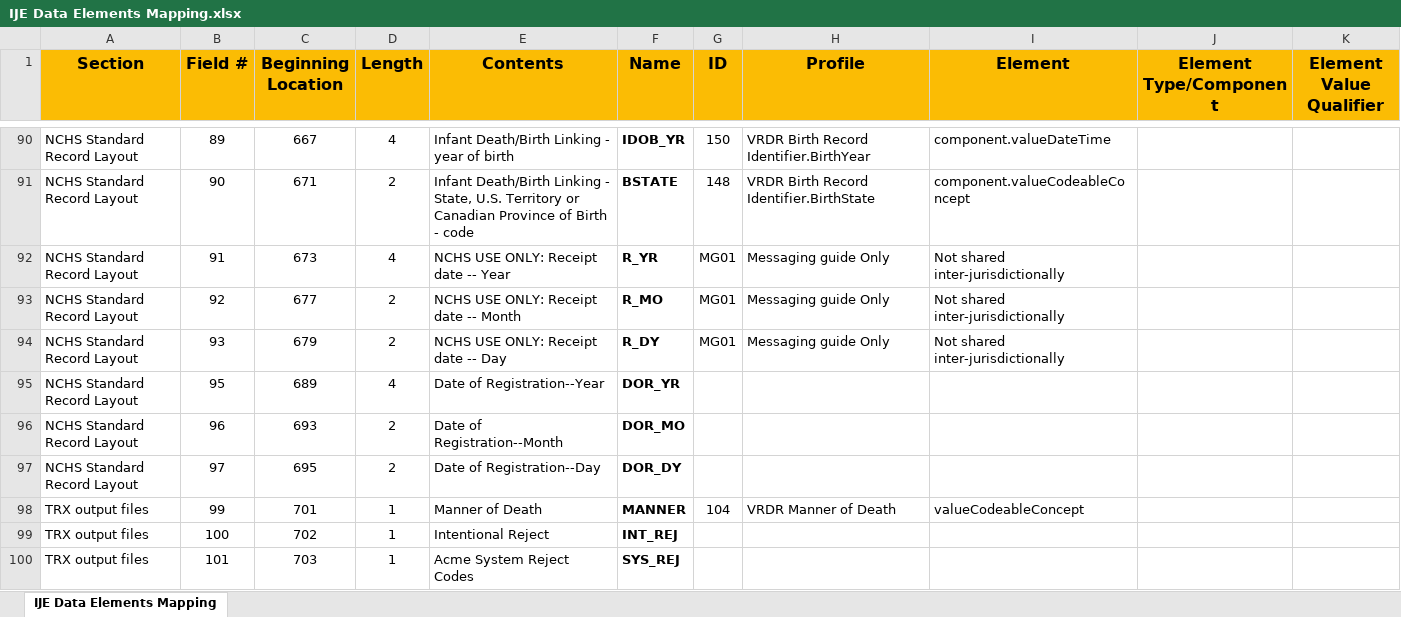
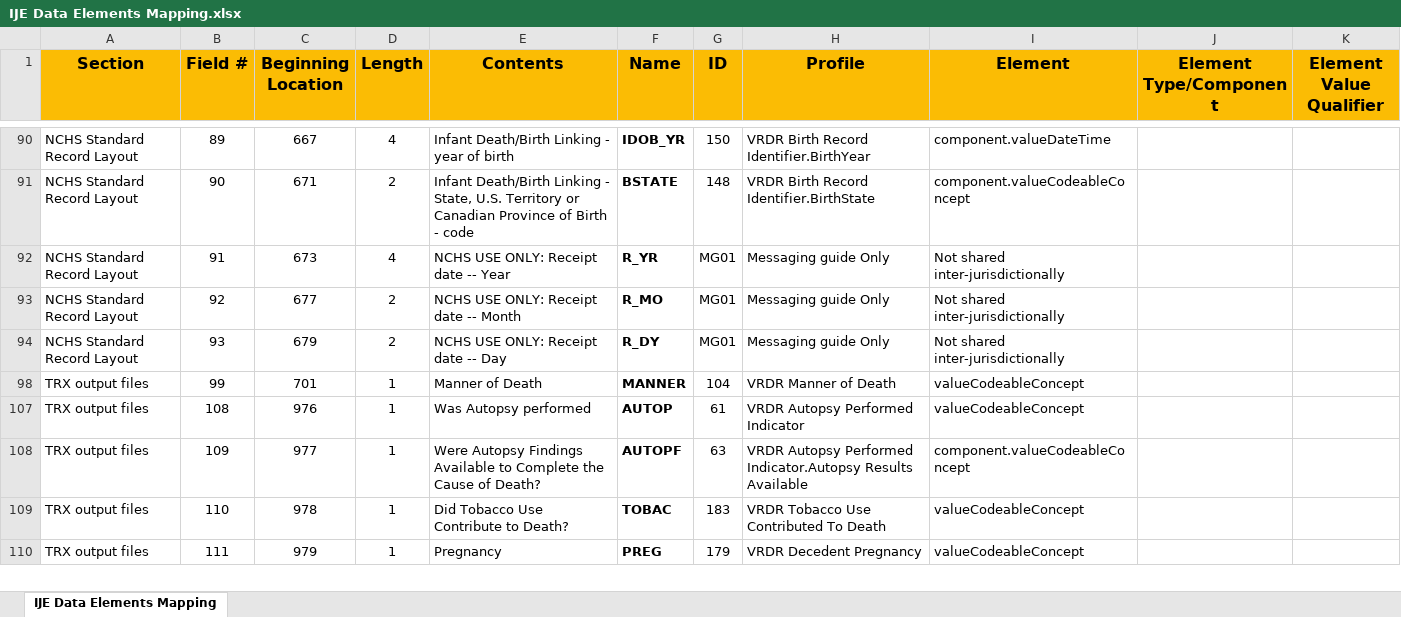
Before and after one commit to HL7/vrdr, an Excel workbook: IJE Data Elements Mapping.xlsx, sheet IJE Data Elements Mapping, drawn as a sheet; only a part is shown, gaps mark what is left out; the shorter side is filled out with more unchanged rows; values as stored, in another font and other column widths than the file's, no borders; the diff covers the shown part only; the diff names each change by its address in the sheet, - before the commit and + after, or states it on an @@ line.

Commit message:
filter the IJE mapping spreadsheet to reveal mapped items only

```diff
--- a/IJE Data Elements Mapping.xlsx (sheet IJE Data Elements Mapping)
+++ b/IJE Data Elements Mapping.xlsx (sheet IJE Data Elements Mapping)
@@ row 95 hidden: NCHS Standard Record Layout | 95 | 689 | 4 | Date of Registration--Year | DOR_YR @@
@@ row 96 hidden: NCHS Standard Record Layout | 96 | 693 | 2 | Date of Registration--Month | DOR_MO @@
@@ row 97 hidden: NCHS Standard Record Layout | 97 | 695 | 2 | Date of Registration--Day | DOR_DY @@
@@ row 99 hidden: TRX output files | 100 | 702 | 1 | Intentional Reject | INT_REJ @@
@@ row 100 hidden: TRX output files | 101 | 703 | 1 | Acme System Reject Codes | SYS_REJ @@
```
Also changed, not shown: 34 hidden or unhidden rows elsewhere in this sheet.
